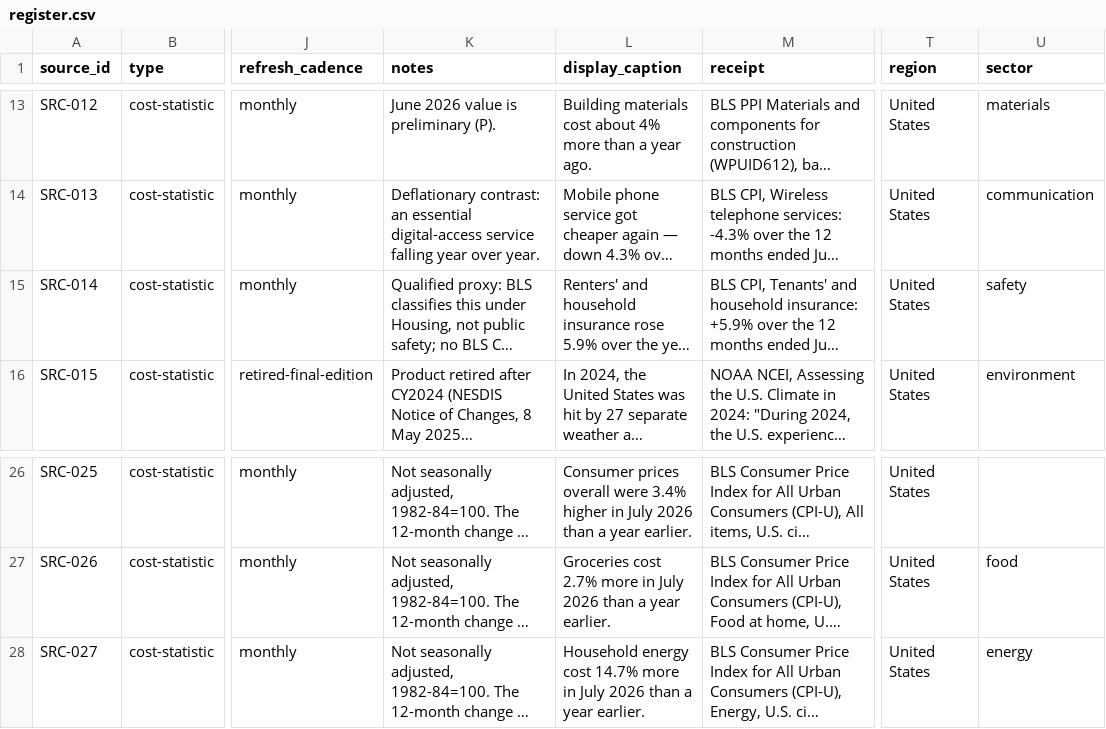
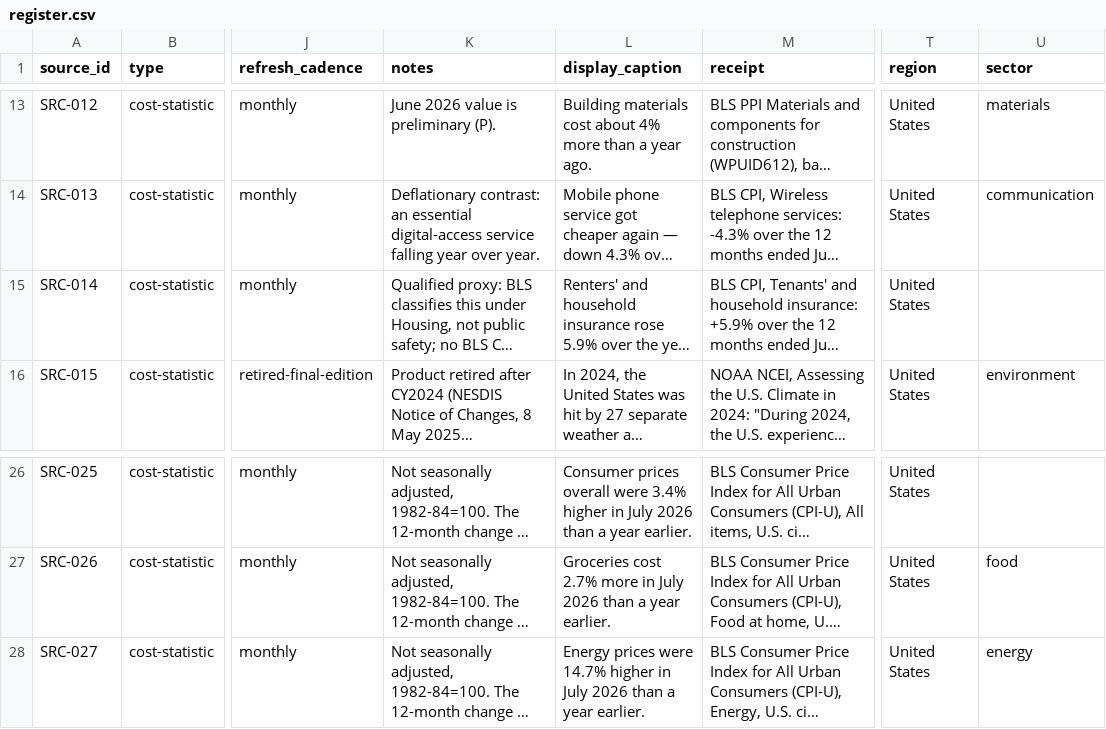
Before and after one commit to uncost-org/uncost, a CSV file: sources/register.csv, drawn as a sheet; only a part is shown, gaps mark what is left out; long unchanged cells end in …; the diff names each change by its address in the sheet, - before the commit and + after, or states it on an @@ line.

```diff
--- a/sources/register.csv
+++ b/sources/register.csv
-U15 (sector): safety
+U15 (sector): (empty)
-L28 (display_caption): Household energy cost 14.7% more in July…
+L28 (display_caption): Energy prices were 14.7% higher in July…
```
Also changed, not shown: 1 other file.
